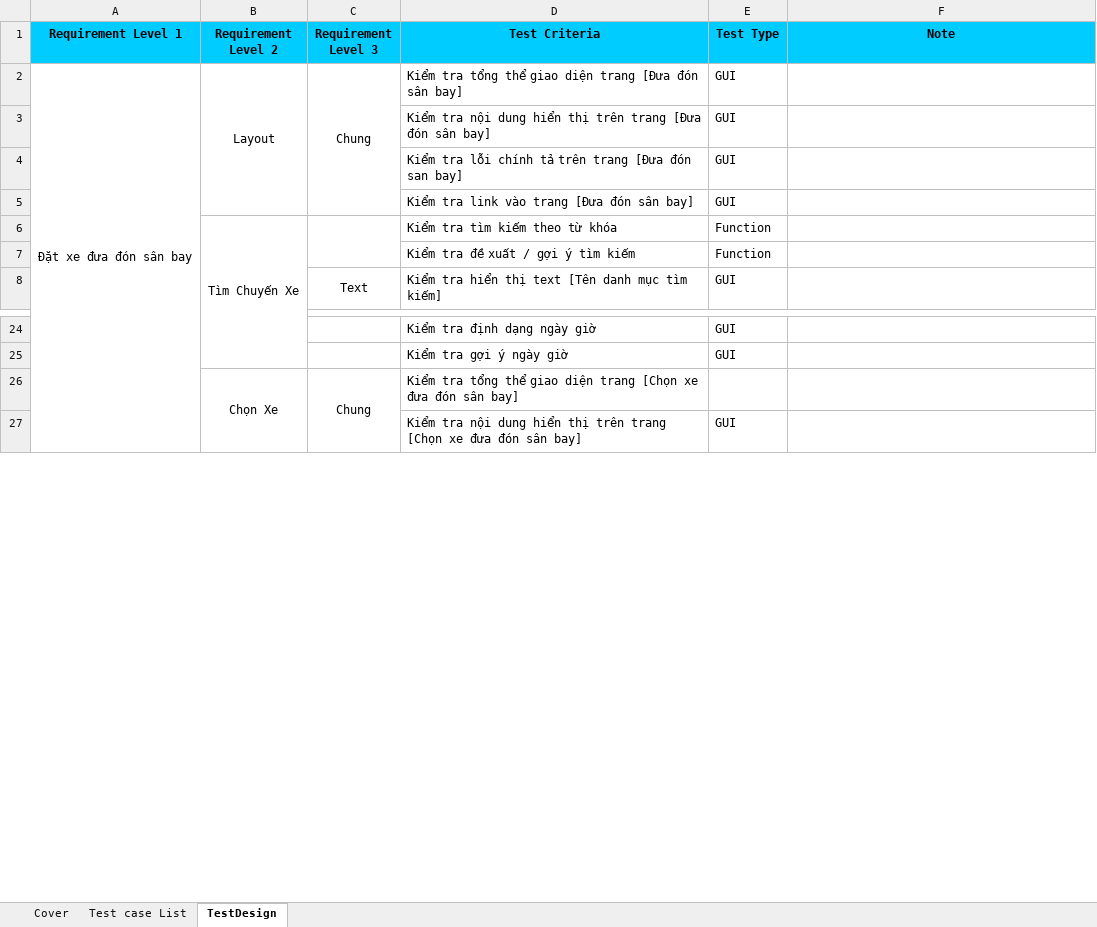
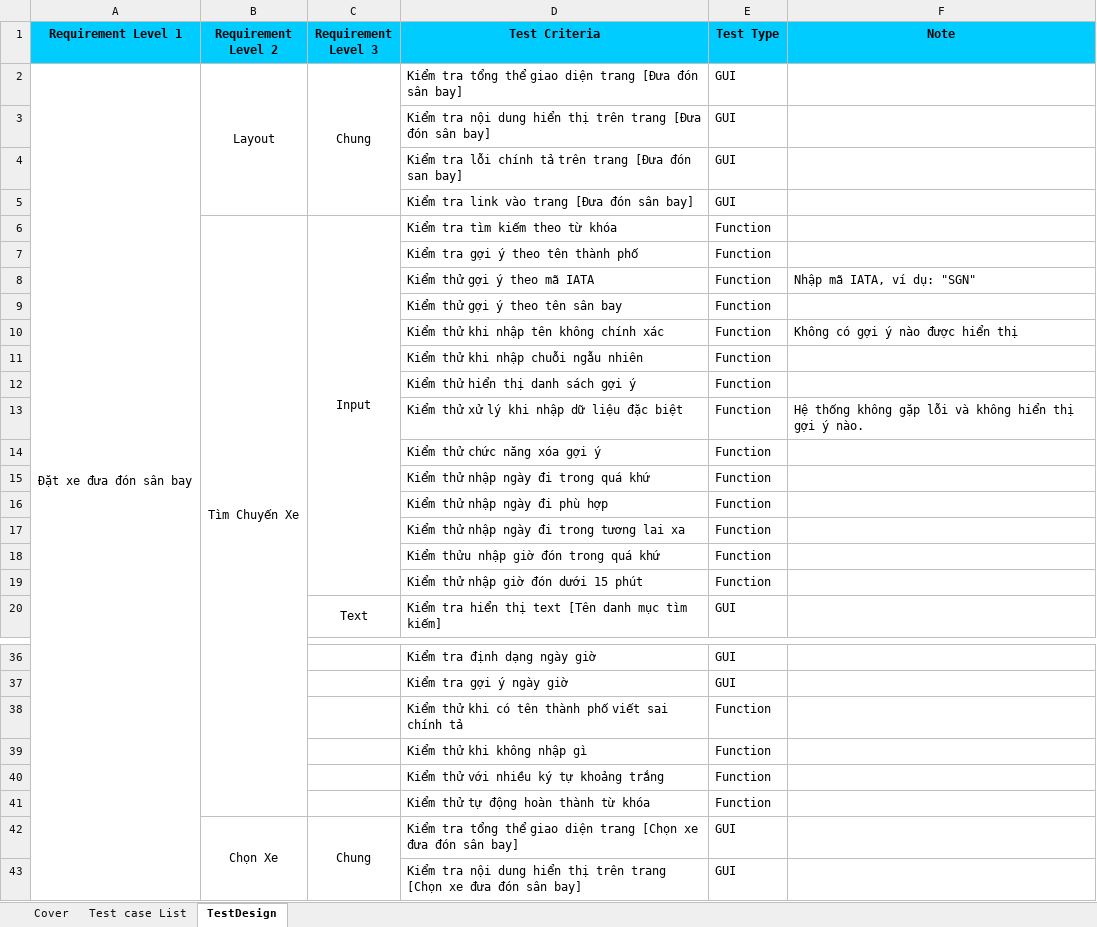
Before and after one commit to bangg2309/SoftwareTesting-QA, an Excel workbook: 20130420_TestDesign.xlsx, sheet TestDesign, drawn as a sheet; only a part is shown, gaps mark what is left out; values as stored, in another font and other column widths than the file's, no borders; addresses are those after the commit; the diff names each change by its address in the sheet, - before the commit and + after, or states it on an @@ line.

Commit message:
testdesign v2.0

```diff
--- a/20130420_TestDesign.xlsx (sheet TestDesign)
+++ b/20130420_TestDesign.xlsx (sheet TestDesign)
-C6 (Requirement Level 3): (empty)
+C6 (Requirement Level 3): Input
-D7 (Test Criteria): Kiểm tra đề xuất / gợi ý tìm kiếm
+D7 (Test Criteria): Kiểm tra gợi ý theo tên thành phố
+row 8:  |  |  | Kiểm thử gợi ý theo mã IATA | Function | Nhập mã IATA, ví dụ: "SGN"
+row 9:  |  |  | Kiểm thử gợi ý theo tên sân bay | Function
+row 10:  |  |  | Kiểm thử khi nhập tên không chính xác | Function | Không có gợi ý nào được hiển thị
+row 11:  |  |  | Kiểm thử khi nhập chuỗi ngẫu nhiên | Function
+row 12:  |  |  | Kiểm thử hiển thị danh sách gợi ý | Function
+row 13:  |  |  | Kiểm thử xử lý khi nhập dữ liệu đặc biệt | Function | Hệ thống không gặp lỗi và không hiển thị gợi ý nào.
+row 14:  |  |  | Kiểm thử chức năng xóa gợi ý | Function
+row 15:  |  |  | Kiểm thử nhập ngày đi trong quá khứ | Function
+row 16:  |  |  | Kiểm thử nhập ngày đi phù hợp | Function
+row 17:  |  |  | Kiểm thử nhập ngày đi trong tương lai xa | Function
+row 18:  |  |  | Kiểm thửu nhập giờ đón trong quá khứ | Function
+row 19:  |  |  | Kiểm thử nhập giờ đón dưới 15 phút | Function
+row 38:  |  |  | Kiểm thử khi có tên thành phố viết sai chính tả | Function
+row 39:  |  |  | Kiểm thử khi không nhập gì | Function
+row 40:  |  |  | Kiểm thử với nhiều ký tự khoảng trắng | Function
+row 41:  |  |  | Kiểm thử tự động hoàn thành từ khóa | Function
-E42 (Test Type): (empty)
+E42 (Test Type): GUI
```
Also changed, not shown: sheet Cover.
